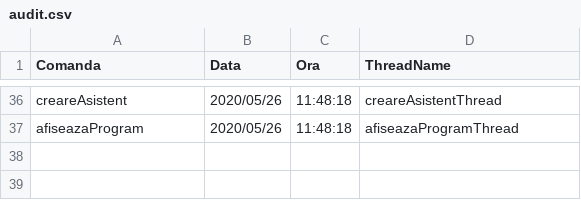
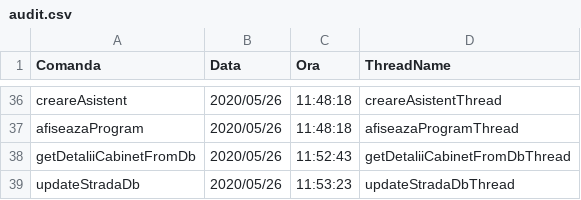
Before and after one commit to cameliapatilea/pao-labs, a CSV file: Proiect/src/excel/audit.csv, drawn as a sheet; only a part is shown, gaps mark what is left out; the diff names each change by its address in the sheet, - before the commit and + after, or states it on an @@ line.

```diff
--- a/Proiect/src/excel/audit.csv
+++ b/Proiect/src/excel/audit.csv
+row 38: getDetaliiCabinetFromDb | 2020/05/26 | 11:52:43 | getDetaliiCabinetFromDbThread
+row 39: updateStradaDb | 2020/05/26 | 11:53:23 | updateStradaDbThread
```
Also changed, not shown: Proiect/out/production/proiectPAO/excel/audit.csv, 1 other file.
